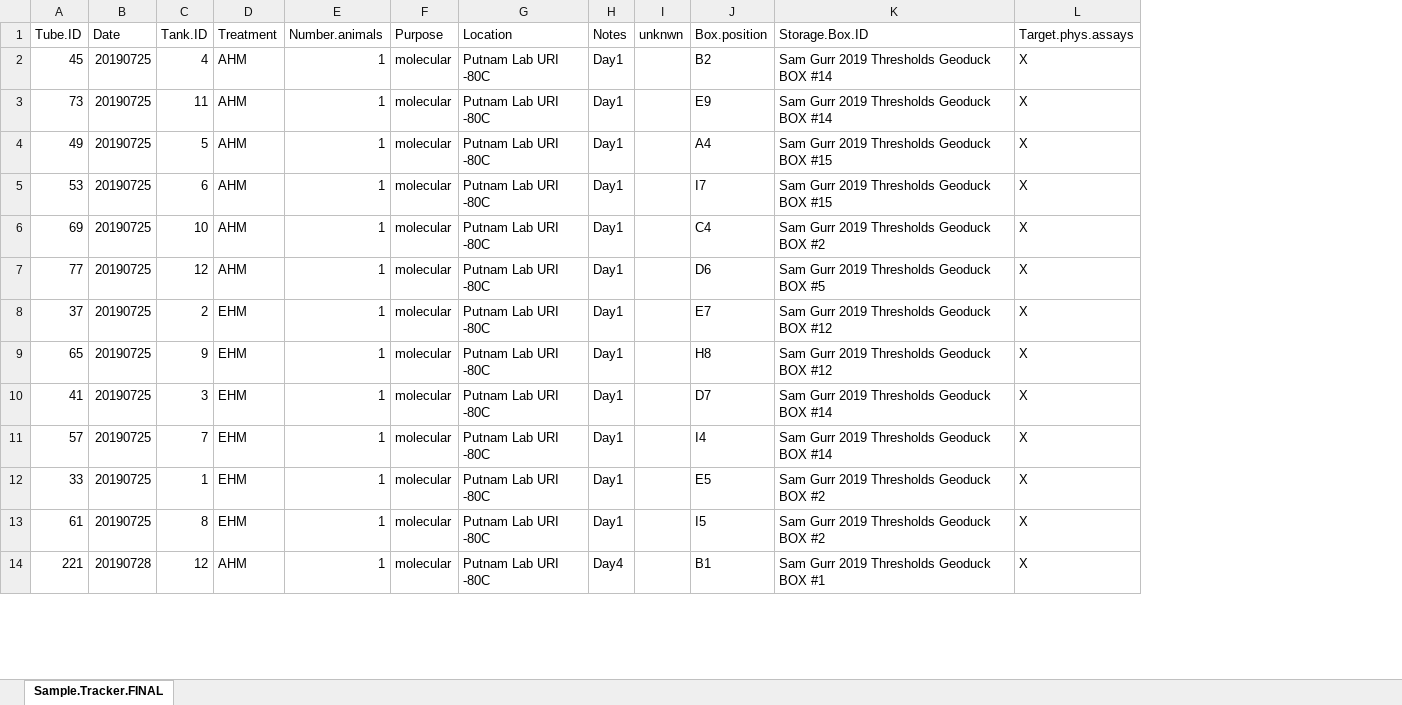
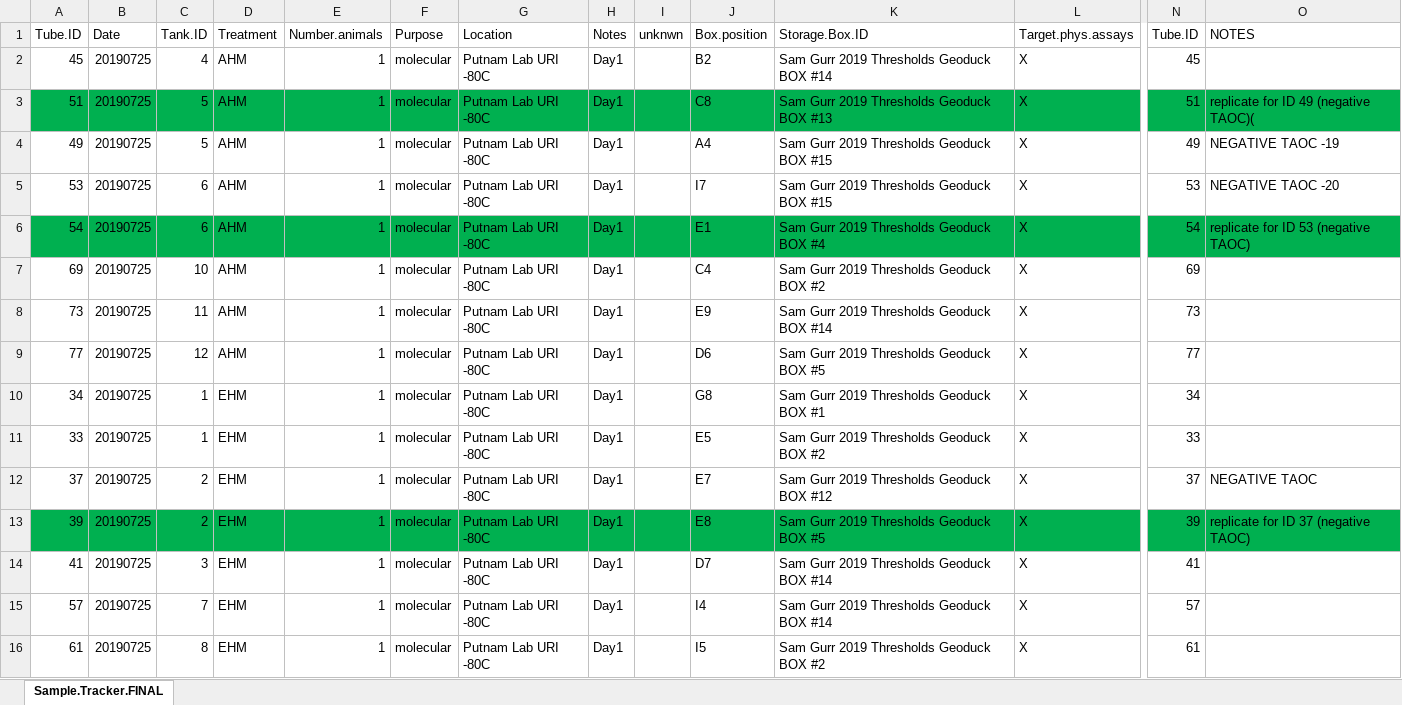
Before and after one commit to SamGurr/Intragenerational_thresholds_OA, an Excel workbook: RAnalysis/Sample.Tracker/Sample.Tracker.FINAL.assay.checklist.xlsx, sheet Sample.Tracker.FINAL, drawn as a sheet; only a part is shown, gaps mark what is left out; values as stored, in another font and other column widths than the file's, no borders; addresses are those after the commit; rows hold the shown columns only; the diff covers the shown part only; the diff names each change by its address in the sheet, - before the commit and + after, or states it on an @@ line.

Commit message:
phys data and sample tracker updates as of 20200119

```diff
--- a/RAnalysis/Sample.Tracker/Sample.Tracker.FINAL.assay.checklist.xlsx (sheet Sample.Tracker.FINAL)
+++ b/RAnalysis/Sample.Tracker/Sample.Tracker.FINAL.assay.checklist.xlsx (sheet Sample.Tracker.FINAL)
+column N (Tube.ID), rows 2-5: 45 | 51 | 49 | 53; row 7: 69; row 9: 77; rows 12-16: 37 | 39 | 41 | 57 | 61
+column O (NOTES), rows 3-5: replicate for ID 49 (negative TAOC)( | NEGATIVE TAOC -19 | NEGATIVE TAOC -20; rows 12-13: NEGATIVE TAOC | replicate for ID 37 (negative TAOC)
-A3 (Tube.ID): 73
+A3 (Tube.ID): 51
-A3:L3 fill: none
+A3:L3 fill: #00B050
-C3 (Tank.ID): 11
+C3 (Tank.ID): 5
-J3 (Box.position): E9
+J3 (Box.position): C8
-K3 (Storage.Box.ID): Sam Gurr 2019 Thresholds Geoduck BOX #14
+K3 (Storage.Box.ID): Sam Gurr 2019 Thresholds Geoduck BOX #13
+row 6: 54 | 20190725 | 6 | AHM | 1 | molecular | Putnam Lab URI -80C | Day1 |  | E1 | Sam Gurr 2019 Thresholds Geoduck BOX #4 | X | 54 | replicate for ID 53 (negative TAOC)
+row 8: 73 | 20190725 | 11 | AHM | 1 | molecular | Putnam Lab URI -80C | Day1 |  | E9 | Sam Gurr 2019 Thresholds Geoduck BOX #14 | X | 73
+row 10: 34 | 20190725 | 1 | EHM | 1 | molecular | Putnam Lab URI -80C | Day1 |  | G8 | Sam Gurr 2019 Thresholds Geoduck BOX #1 | X | 34
@@ row 12 moved to row 11: 33 @@
-A13 (Tube.ID): 65
+A13 (Tube.ID): 39
-A13:L13 fill: none
+A13:L13 fill: #00B050
-C13 (Tank.ID): 9
+C13 (Tank.ID): 2
-J13 (Box.position): H8
+J13 (Box.position): E8
-K13 (Storage.Box.ID): Sam Gurr 2019 Thresholds Geoduck BOX #12
+K13 (Storage.Box.ID): Sam Gurr 2019 Thresholds Geoduck BOX #5
@@ row 14 moved to row 23: 221 @@
```
Also changed, not shown: 16 added rows, 19 removed rows, 863 moved rows, 53 edited cells and cell formats elsewhere in this sheet, RAnalysis/Data/Phys.assays/Master_table.xlsx, 10 other files.
